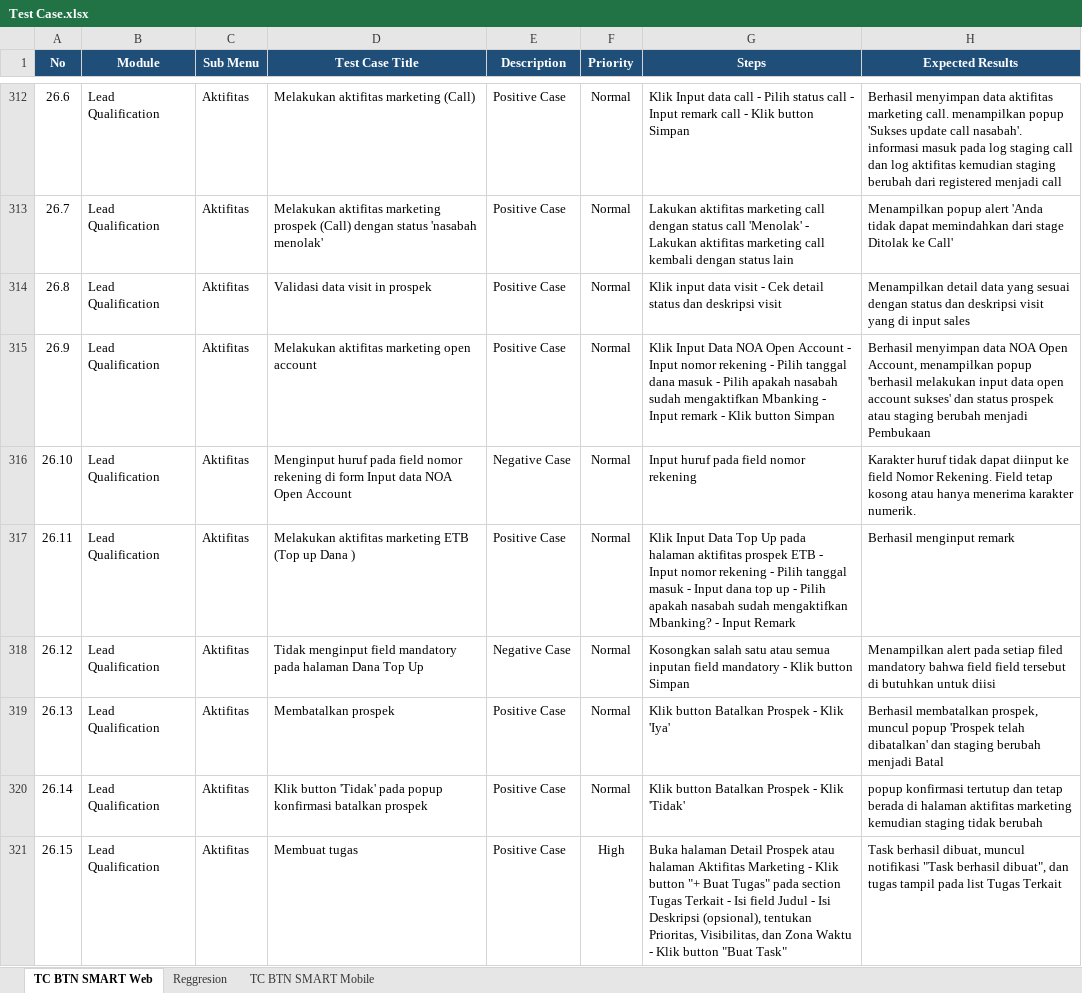
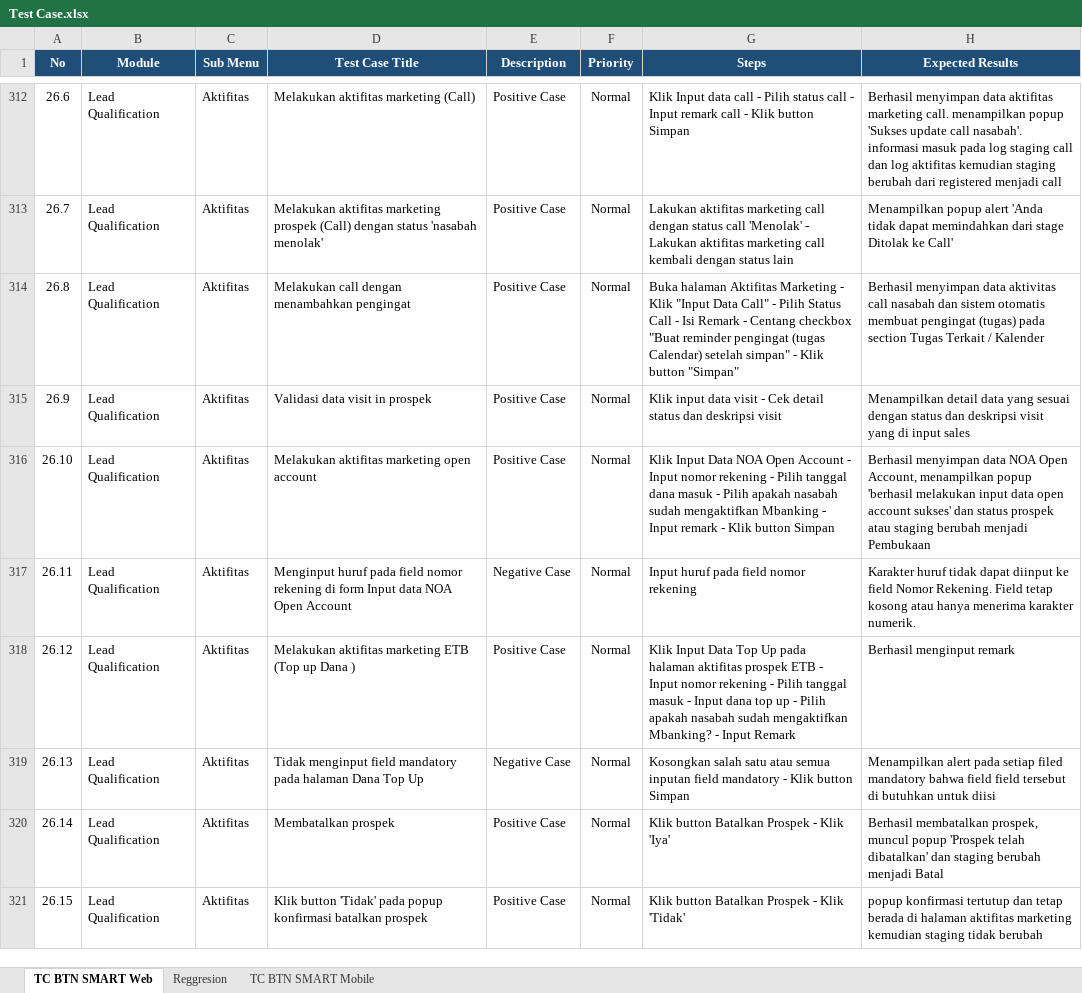
Before and after one commit to muhammaddanihaikal/btn-smart-refactor, an Excel workbook: SIT/Test Case.xlsx, sheet TC BTN SMART Web, drawn as a sheet; only a part is shown, gaps mark what is left out; values as stored, in another font and other column widths than the file's, no borders; the diff covers the shown part only; the diff names each change by its address in the sheet, - before the commit and + after, or states it on an @@ line.

```diff
--- a/SIT/Test Case.xlsx (sheet TC BTN SMART Web)
+++ b/SIT/Test Case.xlsx (sheet TC BTN SMART Web)
-D314 (Test Case Title): Validasi data visit in prospek
+D314 (Test Case Title): Melakukan call dengan menambahkan pengingat
-G314 (Steps): Klik input data visit - Cek detail status dan deskripsi visit
+G314 (Steps): Buka halaman Aktifitas Marketing - Klik "Input Data Call" - Pilih Status Call - Isi Remark - Centang checkbox "Buat reminder pengingat (tugas Calendar) setelah simpan" - Klik button "Simpan"
-H314 (Expected Results): Menampilkan detail data yang sesuai dengan status dan deskripsi visit yang di input sales
+H314 (Expected Results): Berhasil menyimpan data aktivitas call nasabah dan sistem otomatis membuat pengingat (tugas) pada section Tugas Terkait / Kalender
-D315 (Test Case Title): Melakukan aktifitas marketing open account
+D315 (Test Case Title): Validasi data visit in prospek
-G315 (Steps): Klik Input Data NOA Open Account - Input nomor rekening - Pilih tanggal dana masuk - Pilih apakah nasabah sudah mengaktifkan Mbanking - Input remark - Klik button Simpan
+G315 (Steps): Klik input data visit - Cek detail status dan deskripsi visit
-H315 (Expected Results): Berhasil menyimpan data NOA Open Account, menampilkan popup 'berhasil melakukan input data open account sukses' dan status prospek atau staging berubah menjadi Pembukaan
+H315 (Expected Results): Menampilkan detail data yang sesuai dengan status dan deskripsi visit yang di input sales
-D316 (Test Case Title): Menginput huruf pada field nomor rekening di form Input data NOA Open Account
+D316 (Test Case Title): Melakukan aktifitas marketing open account
-E316 (Description): Negative Case
+E316 (Description): Positive Case
-G316 (Steps): Input huruf pada field nomor rekening
+G316 (Steps): Klik Input Data NOA Open Account - Input nomor rekening - Pilih tanggal dana masuk - Pilih apakah nasabah sudah mengaktifkan Mbanking - Input remark - Klik button Simpan
-H316 (Expected Results): Karakter huruf tidak dapat diinput ke field Nomor Rekening. Field tetap kosong atau hanya menerima karakter numerik.
+H316 (Expected Results): Berhasil menyimpan data NOA Open Account, menampilkan popup 'berhasil melakukan input data open account sukses' dan status prospek atau staging berubah menjadi Pembukaan
-D317 (Test Case Title): Melakukan aktifitas marketing ETB (Top up Dana )
+D317 (Test Case Title): Menginput huruf pada field nomor rekening di form Input data NOA Open Account
-E317 (Description): Positive Case
+E317 (Description): Negative Case
-G317 (Steps): Klik Input Data Top Up pada halaman aktifitas prospek ETB - Input nomor rekening - Pilih tanggal masuk - Input dana top up - Pilih apakah nasabah sudah mengaktifkan Mbanking? - Input Remark
+G317 (Steps): Input huruf pada field nomor rekening
-H317 (Expected Results): Berhasil menginput remark
+H317 (Expected Results): Karakter huruf tidak dapat diinput ke field Nomor Rekening. Field tetap kosong atau hanya menerima karakter numerik.
-D318 (Test Case Title): Tidak menginput field mandatory pada halaman Dana Top Up
+D318 (Test Case Title): Melakukan aktifitas marketing ETB (Top up Dana )
-E318 (Description): Negative Case
+E318 (Description): Positive Case
-G318 (Steps): Kosongkan salah satu atau semua inputan field mandatory - Klik button Simpan
+G318 (Steps): Klik Input Data Top Up pada halaman aktifitas prospek ETB - Input nomor rekening - Pilih tanggal masuk - Input dana top up - Pilih apakah nasabah sudah mengaktifkan Mbanking? - Input Remark
-H318 (Expected Results): Menampilkan alert pada setiap filed mandatory bahwa field field tersebut di butuhkan untuk diisi
+H318 (Expected Results): Berhasil menginput remark
-D319 (Test Case Title): Membatalkan prospek
+D319 (Test Case Title): Tidak menginput field mandatory pada halaman Dana Top Up
-E319 (Description): Positive Case
+E319 (Description): Negative Case
-G319 (Steps): Klik button Batalkan Prospek - Klik 'Iya'
+G319 (Steps): Kosongkan salah satu atau semua inputan field mandatory - Klik button Simpan
-H319 (Expected Results): Berhasil membatalkan prospek, muncul popup 'Prospek telah dibatalkan' dan staging berubah menjadi Batal
+H319 (Expected Results): Menampilkan alert pada setiap filed mandatory bahwa field field tersebut di butuhkan untuk diisi
-D320 (Test Case Title): Klik button 'Tidak' pada popup konfirmasi batalkan prospek
+D320 (Test Case Title): Membatalkan prospek
-G320 (Steps): Klik button Batalkan Prospek - Klik 'Tidak'
+G320 (Steps): Klik button Batalkan Prospek - Klik 'Iya'
-H320 (Expected Results): popup konfirmasi tertutup dan tetap berada di halaman aktifitas marketing kemudian staging tidak berubah
+H320 (Expected Results): Berhasil membatalkan prospek, muncul popup 'Prospek telah dibatalkan' dan staging berubah menjadi Batal
-D321 (Test Case Title): Membuat tugas
+D321 (Test Case Title): Klik button 'Tidak' pada popup konfirmasi batalkan prospek
-F321 (Priority): High
+F321 (Priority): Normal
-G321 (Steps): Buka halaman Detail Prospek atau halaman Aktifitas Marketing - Klik button "+ Buat Tugas" pada section Tugas Terkait - Isi field Judul - Isi Deskripsi (opsional), tentukan Prioritas, Visibilitas, dan Zona Waktu - Klik button "Buat Task"
+G321 (Steps): Klik button Batalkan Prospek - Klik 'Tidak'
-H321 (Expected Results): Task berhasil dibuat, muncul notifikasi "Task berhasil dibuat", dan tugas tampil pada list Tugas Terkait
+H321 (Expected Results): popup konfirmasi tertutup dan tetap berada di halaman aktifitas marketing kemudian staging tidak berubah
```
Also changed, not shown: 1 added row and 32 edited cells elsewhere in this sheet, Test Script/Test Script BTN Smart Refactor.xlsx, 43 other files.
